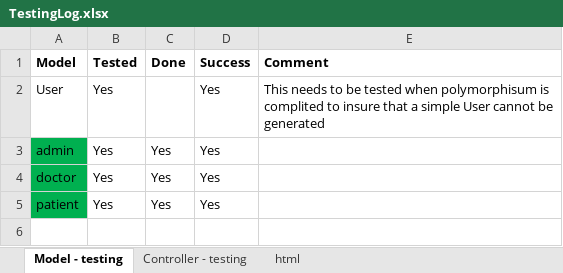
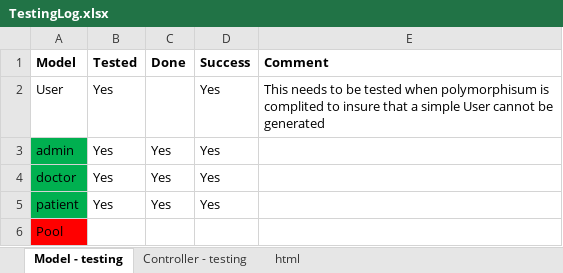
Before and after one commit to hellknight3/sample_app, an Excel workbook: TestingLog.xlsx, sheet Model - testing, drawn as a sheet; values as stored, in another font and other column widths than the file's, no borders; the diff names each change by its address in the sheet, - before the commit and + after, or states it on an @@ line.

Commit message:
Added Pools to the application

```diff
--- a/TestingLog.xlsx (sheet Model - testing)
+++ b/TestingLog.xlsx (sheet Model - testing)
+row 6: Pool
```
Also changed, not shown: sheet html, sheet Controller - testing, 57 other files.
